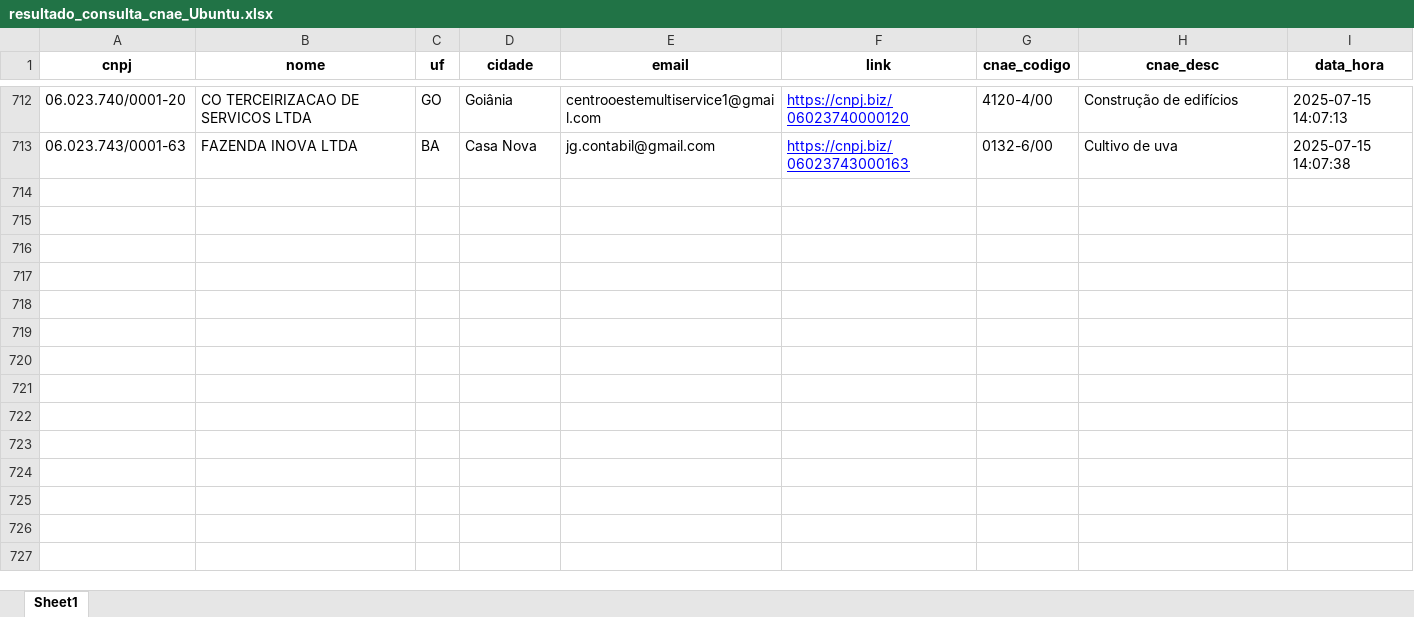
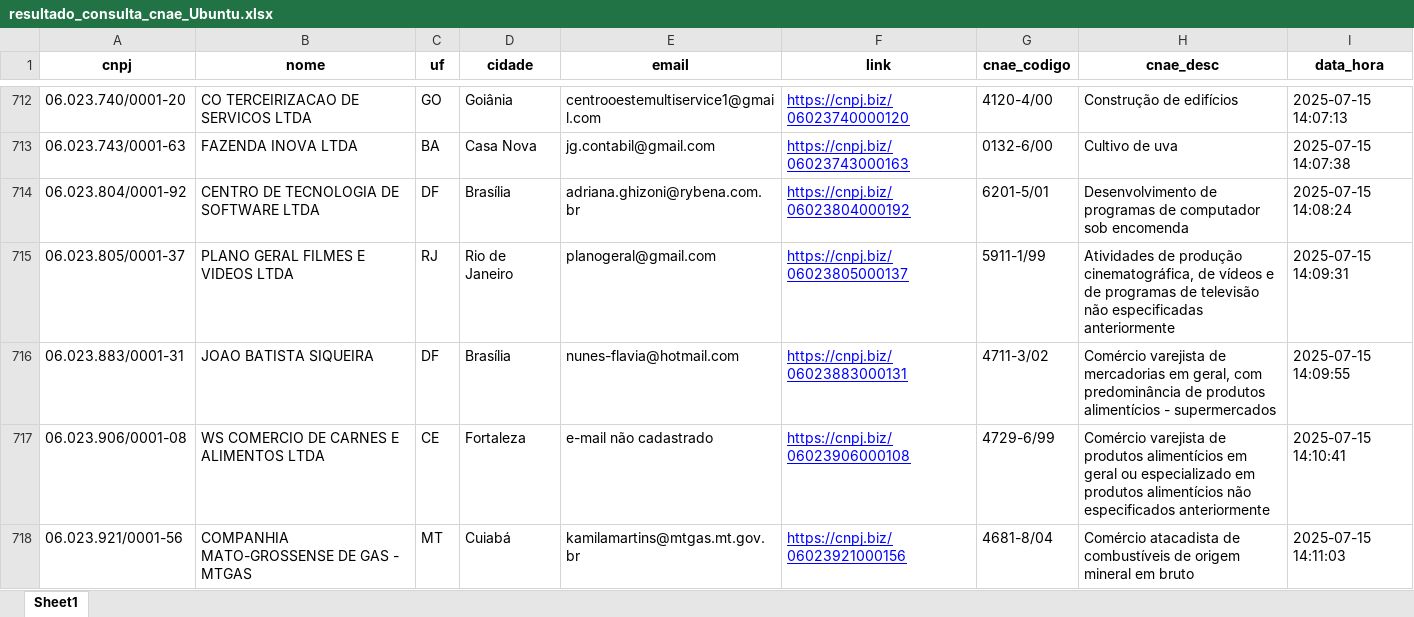
Before and after one commit to RafaelDaSilva1984/Analise-cnpjs-via-gov-buscando-dados-das-empresas-lucro-real, an Excel workbook: output_data_cnae/resultado_consulta_cnae_Ubuntu.xlsx, sheet Sheet1, drawn as a sheet; only a part is shown, gaps mark what is left out; values as stored, in another font and other column widths than the file's, no borders; the diff names each change by its address in the sheet, - before the commit and + after, or states it on an @@ line.

```diff
--- a/output_data_cnae/resultado_consulta_cnae_Ubuntu.xlsx (sheet Sheet1)
+++ b/output_data_cnae/resultado_consulta_cnae_Ubuntu.xlsx (sheet Sheet1)
+row 714: 06.023.804/0001-92 | CENTRO DE TECNOLOGIA DE SOFTWARE LTDA | DF | Brasília | adriana.ghizoni@rybena.com.br | https://cnpj.biz/06023804000192 | 6201-5/01 | Desenvolvimento de programas de computador sob encomenda | 2025-07-15 14:08:24
+row 715: 06.023.805/0001-37 | PLANO GERAL FILMES E VIDEOS LTDA | RJ | Rio de Janeiro | planogeral@gmail.com | https://cnpj.biz/06023805000137 | 5911-1/99 | Atividades de produção cinematográfica, de vídeos e de programas de televisão não especificadas anteriormente | 2025-07-15 14:09:31
+row 716: 06.023.883/0001-31 | JOAO BATISTA SIQUEIRA | DF | Brasília | nunes-flavia@hotmail.com | https://cnpj.biz/06023883000131 | 4711-3/02 | Comércio varejista de mercadorias em geral, com predominância de produtos alimentícios - supermercados | 2025-07-15 14:09:55
+row 717: 06.023.906/0001-08 | WS COMERCIO DE CARNES E ALIMENTOS LTDA | CE | Fortaleza | e-mail não cadastrado | https://cnpj.biz/06023906000108 | 4729-6/99 | Comércio varejista de produtos alimentícios em geral ou especializado em produtos alimentícios não especificados anteriormente | 2025-07-15 14:10:41
+row 718: 06.023.921/0001-56 | COMPANHIA MATO-GROSSENSE DE GAS - MTGAS | MT | Cuiabá | kamilamartins@mtgas.mt.gov.br | https://cnpj.biz/06023921000156 | 4681-8/04 | Comércio atacadista de combustíveis de origem mineral em bruto | 2025-07-15 14:11:03
```
Also changed, not shown: 1 other file.
